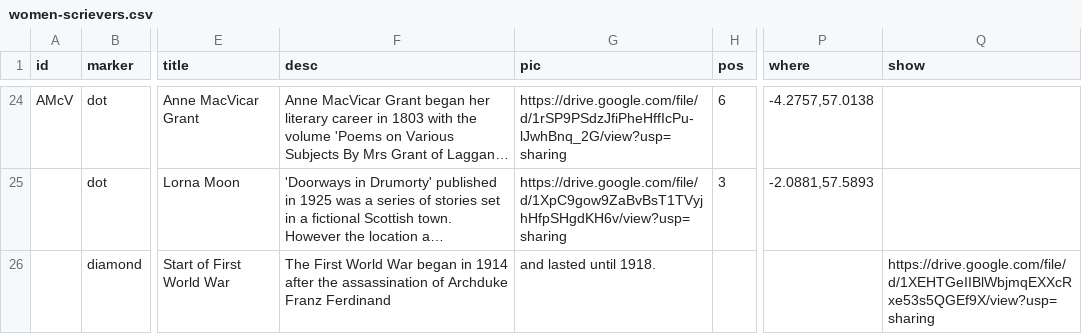
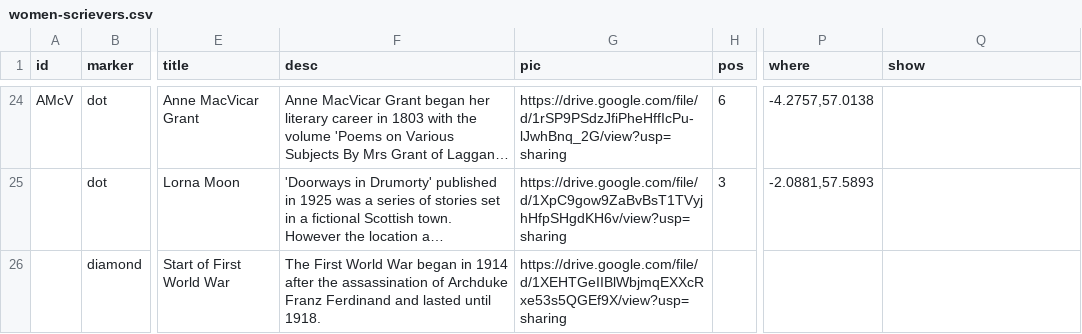
Before and after one commit to AHEastLothian/womenscrievers, a CSV file: women-scrievers.csv, drawn as a sheet; only a part is shown, gaps mark what is left out; long unchanged cells end in …; the diff names each change by its address in the sheet, - before the commit and + after, or states it on an @@ line.

Commit message:
Update women-scrievers.csv

```diff
--- a/women-scrievers.csv
+++ b/women-scrievers.csv
-F26 (desc): …Franz Ferdinand
+F26 (desc): …Franz Ferdinand and lasted until 1918.
-G26 (pic): and lasted until 1918.
+G26 (pic): https://drive.google.com/file/d/1XEHTGeIIBlWbjmqEXXcRxe53s5QGEf9X/view?usp=sharing
-Q26 (show): https://drive.google.com/file/d/1XEHTGeIIBlWbjmqEXXcRxe53s5QGEf9X/view?usp=sharing
+Q26 (show): (empty)
```
